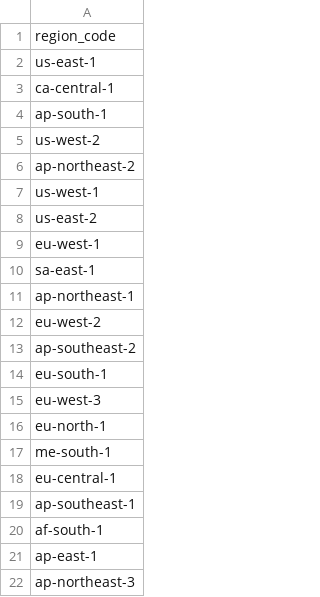
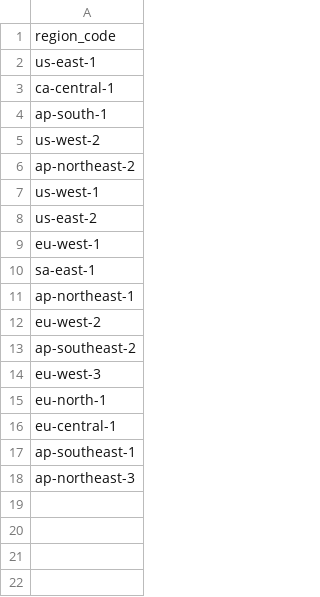
Before and after one commit to Stompy-io/PostmanTests, a CSV file: dev/region_code.csv, drawn as a sheet; the diff names each change by its address in the sheet, - before the commit and + after, or states it on an @@ line.

```diff
--- a/dev/region_code.csv
+++ b/dev/region_code.csv
-row 14: eu-south-1
-row 17: me-south-1
-row 20: af-south-1
-row 21: ap-east-1
```
Also changed, not shown: 16 other files.
